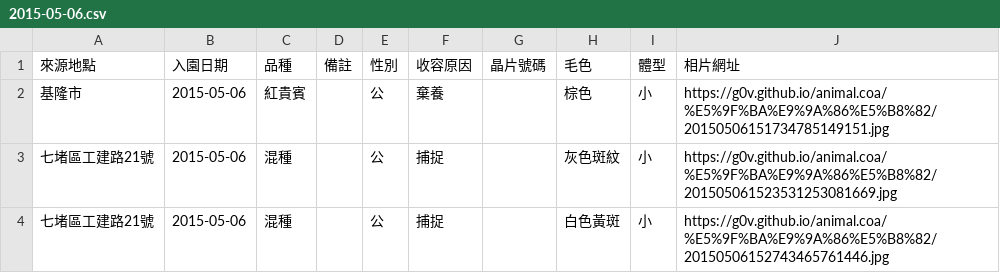
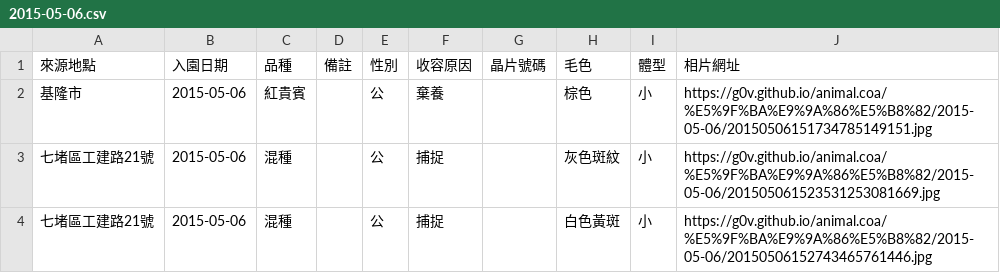
Before and after one commit to g0v/animal.coa, a CSV file: 基隆市/2015-05-06.csv, drawn as a sheet.

```diff
--- a/基隆市/2015-05-06.csv
+++ b/基隆市/2015-05-06.csv
@@ -1,4 +1,4 @@
 來源地點,入園日期,品種,備註,性別,收容原因,晶片號碼,毛色,體型,相片網址
-基隆市,2015-05-06,紅貴賓,,公,棄養,,棕色,小,https://g0v.github.io/animal.coa/%E5%9F%BA%E9%9A%86%E5%B8%82/20150506151734785149151.jpg
-七堵區工建路21號,2015-05-06,混種,,公,捕捉,,灰色斑紋,小,https://g0v.github.io/animal.coa/%E5%9F%BA%E9%9A%86%E5%B8%82/201505061523531253081669.jpg
-七堵區工建路21號,2015-05-06,混種,,公,捕捉,,白色黃斑,小,https://g0v.github.io/animal.coa/%E5%9F%BA%E9%9A%86%E5%B8%82/20150506152743465761446.jpg
+基隆市,2015-05-06,紅貴賓,,公,棄養,,棕色,小,https://g0v.github.io/animal.coa/%E5%9F%BA%E9%9A%86%E5%B8%82/2015-05-06/20150506151734785149151.jpg
+七堵區工建路21號,2015-05-06,混種,,公,捕捉,,灰色斑紋,小,https://g0v.github.io/animal.coa/%E5%9F%BA%E9%9A%86%E5%B8%82/2015-05-06/201505061523531253081669.jpg
+七堵區工建路21號,2015-05-06,混種,,公,捕捉,,白色黃斑,小,https://g0v.github.io/animal.coa/%E5%9F%BA%E9%9A%86%E5%B8%82/2015-05-06/20150506152743465761446.jpg
```
Also changed, not shown: 基隆市/2015-05-13.csv, 基隆市/2015-05-22.csv, 13 other files.
